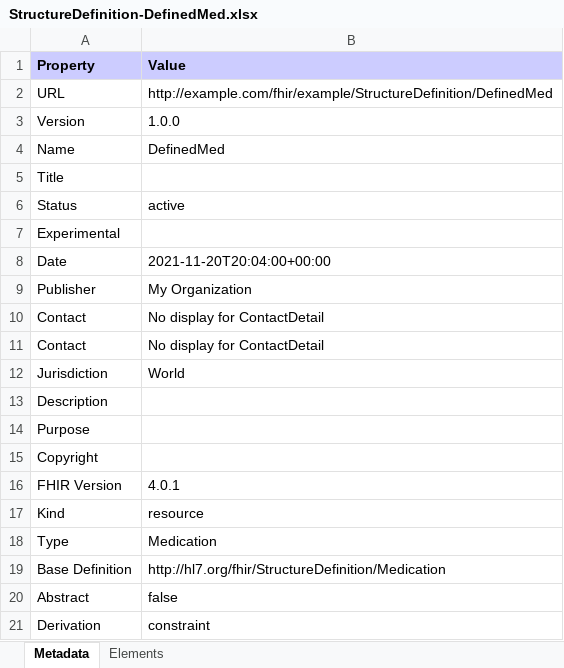
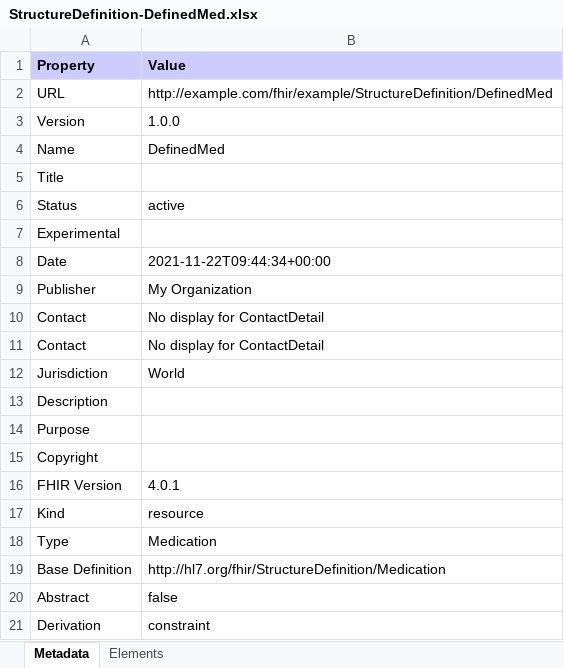
Before and after one commit to joofio/idmed, an Excel workbook: branches/master/StructureDefinition-DefinedMed.xlsx, sheet Metadata, drawn as a sheet; values as stored, in another font and other column widths than the file's, no borders; the diff names each change by its address in the sheet, - before the commit and + after, or states it on an @@ line.

Commit message:
Deploy candidate branch

```diff
--- a/branches/master/StructureDefinition-DefinedMed.xlsx (sheet Metadata)
+++ b/branches/master/StructureDefinition-DefinedMed.xlsx (sheet Metadata)
-B8 (Value): 2021-11-20T20:04:00+00:00
+B8 (Value): 2021-11-22T09:44:34+00:00
```
Also changed, not shown: branches/master/StructureDefinition-drugCharacteristic.xlsx, 49 other files.
